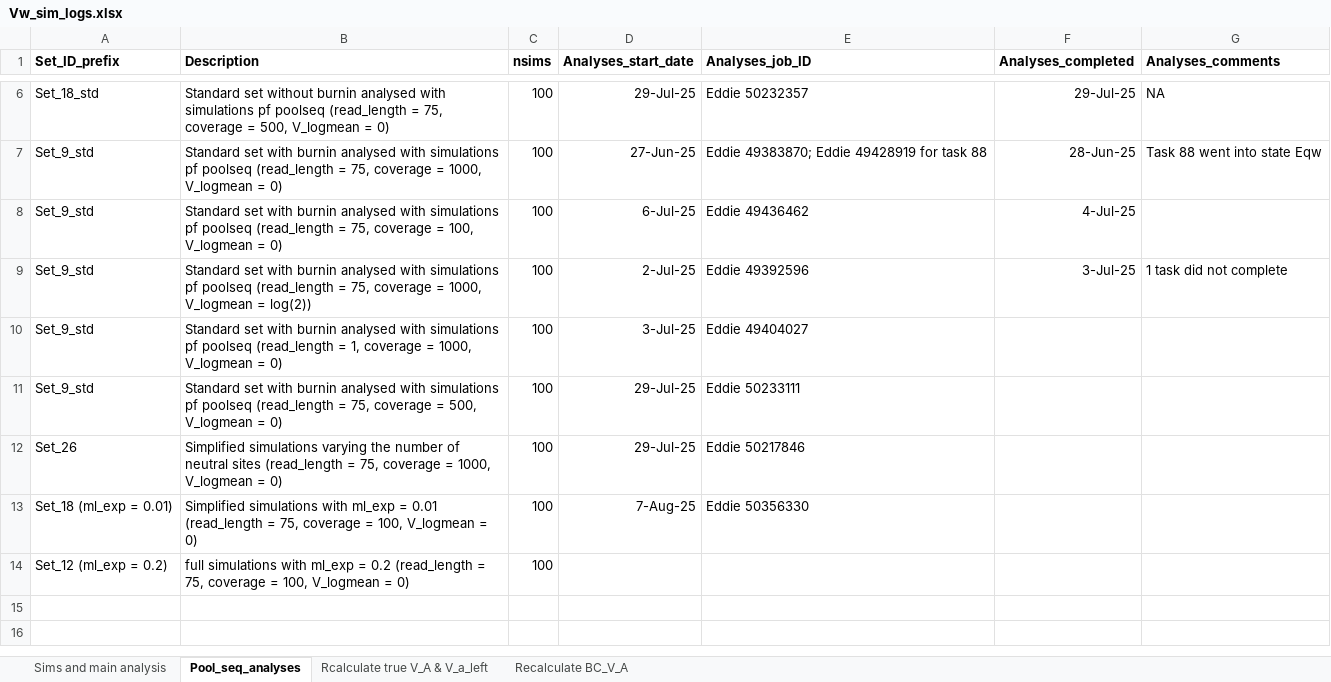
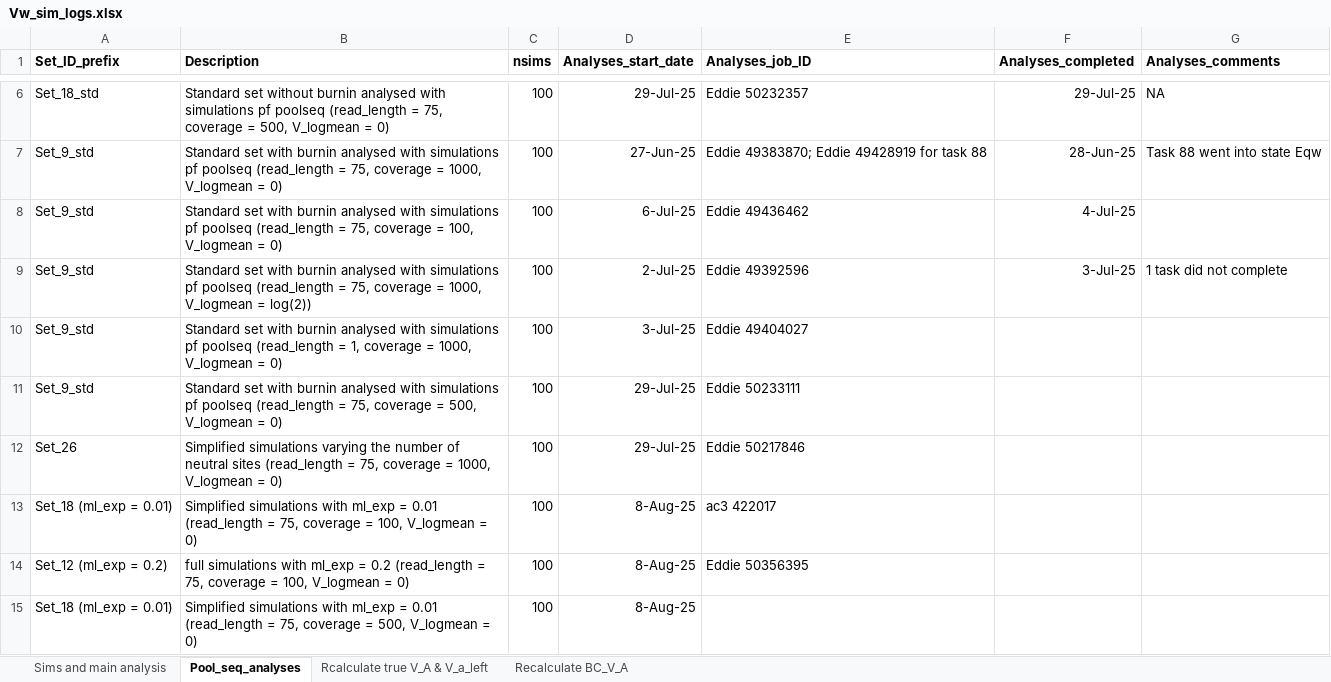
Before and after one commit to manas-ga/Va_simulations, an Excel workbook: 3_logs/Vw_sim_logs.xlsx, sheet Pool_seq_analyses, drawn as a sheet; only a part is shown, gaps mark what is left out; values as stored, in another font and other column widths than the file's, no borders; the diff names each change by its address in the sheet, - before the commit and + after, or states it on an @@ line.

```diff
--- a/3_logs/Vw_sim_logs.xlsx (sheet Pool_seq_analyses)
+++ b/3_logs/Vw_sim_logs.xlsx (sheet Pool_seq_analyses)
-D13 (Analyses_start_date): 7-Aug-25
+D13 (Analyses_start_date): 8-Aug-25
-E13 (Analyses_job_ID): Eddie 50356330
+E13 (Analyses_job_ID): ac3 422017
-D14 (Analyses_start_date): (empty)
+D14 (Analyses_start_date): 8-Aug-25
-E14 (Analyses_job_ID): (empty)
+E14 (Analyses_job_ID): Eddie 50356395
+row 15: Set_18 (ml_exp = 0.01) | Simplified simulations with ml_exp = 0.01 (read_length = 75, coverage = 500, V_logmean = 0) | 100 | 8-Aug-25
```
Also changed, not shown: 2 other files.
